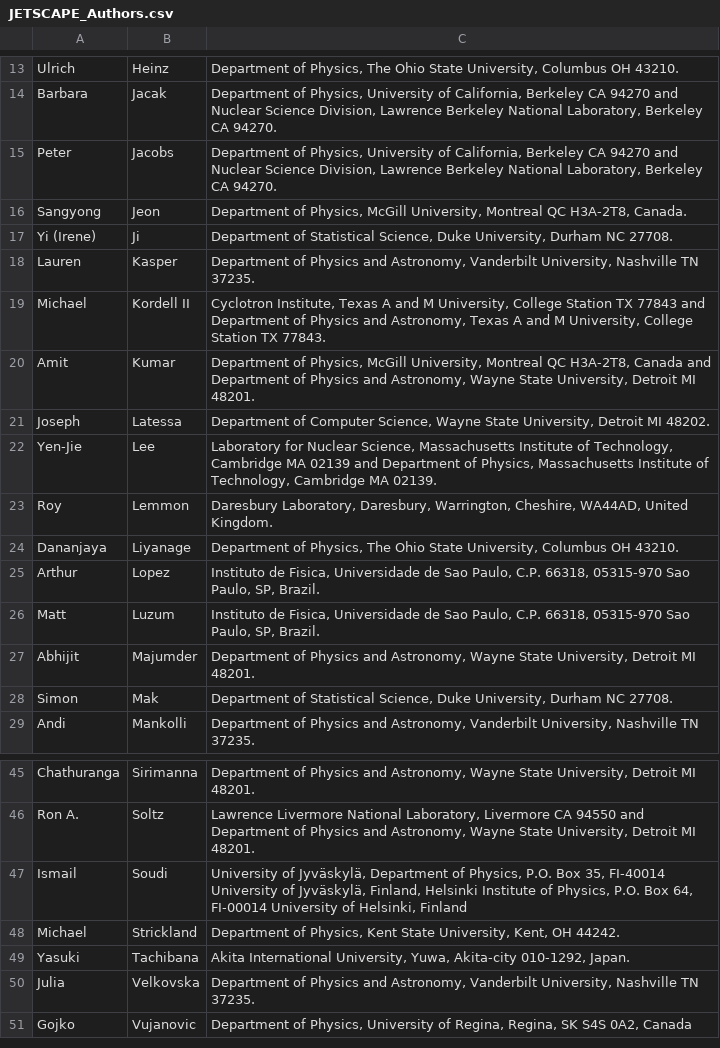
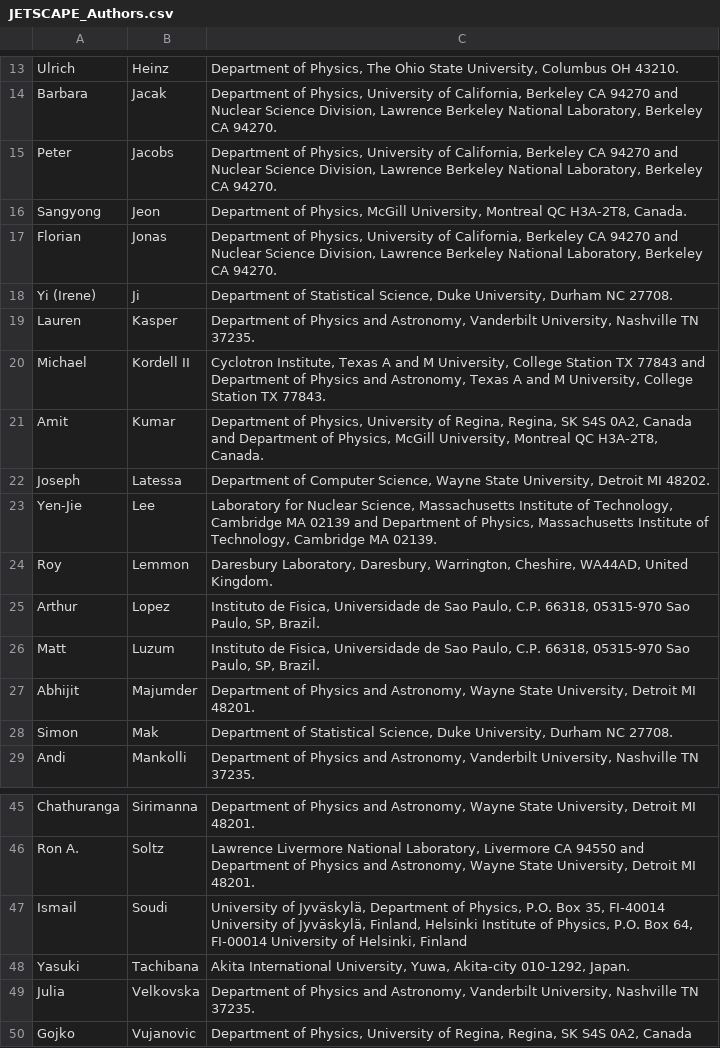
Before and after one commit to JETSCAPE/JETSCAPE.github.io, a CSV file: data/JETSCAPE_Authors.csv, drawn as a sheet; only a part is shown, gaps mark what is left out.

Commit message:
Update JETSCAPE_Authors.csv

```diff
--- a/data/JETSCAPE_Authors.csv
+++ b/data/JETSCAPE_Authors.csv
@@ -16,2 +16,3 @@ Peter,Jacobs,"Department of Physics, University of California, Berkeley CA 94270
 Sangyong,Jeon,"Department of Physics, McGill University, Montreal QC H3A-2T8, Canada."
+Florian,Jonas,"Department of Physics, University of California, Berkeley CA 94270 and Nuclear Science Division, Lawrence Berkeley National Laboratory, Berkeley CA 94270."
 Yi (Irene),Ji,"Department of Statistical Science, Duke University, Durham NC 27708."
@@ -19,3 +20,3 @@ Lauren,Kasper,"Department of Physics and Astronomy, Vanderbilt University, Nashv
 Michael,Kordell II,"Cyclotron Institute, Texas A and M University, College Station TX 77843 and Department of Physics and Astronomy, Texas A and M University, College Station TX 77843."
-Amit,Kumar,"Department of Physics, McGill University, Montreal QC H3A-2T8, Canada and Department of Physics and Astronomy, Wayne State University, Detroit MI 48201."
+Amit,Kumar,"Department of Physics, University of Regina, Regina, SK S4S 0A2, Canada and Department of Physics, McGill University, Montreal QC H3A-2T8, Canada."
 Joseph,Latessa,"Department of Computer Science, Wayne State University, Detroit MI 48202."
@@ -23,3 +24,2 @@ Yen-Jie,Lee,"Laboratory for Nuclear Science, Massachusetts Institute of Technolo
 Roy,Lemmon,"Daresbury Laboratory, Daresbury, Warrington, Cheshire, WA44AD, United Kingdom."
-Dananjaya,Liyanage,"Department of Physics, The Ohio State University, Columbus OH 43210."
 Arthur,Lopez,"Instituto  de  Fisica,  Universidade  de  Sao  Paulo,  C.P.  66318,  05315-970  Sao  Paulo,  SP,  Brazil."
@@ -47,3 +47,2 @@ Ron A.,Soltz,"Lawrence Livermore National Laboratory, Livermore CA 94550 and Dep
 Ismail,Soudi,"University of Jyväskylä, Department of Physics, P.O. Box 35, FI-40014 University of Jyväskylä, Finland, Helsinki Institute of Physics, P.O. Box 64, FI-00014 University of Helsinki, Finland"
-Michael,Strickland,"Department of Physics, Kent State University, Kent, OH 44242."
 Yasuki,Tachibana,"Akita International University, Yuwa, Akita-city 010-1292, Japan."
```
